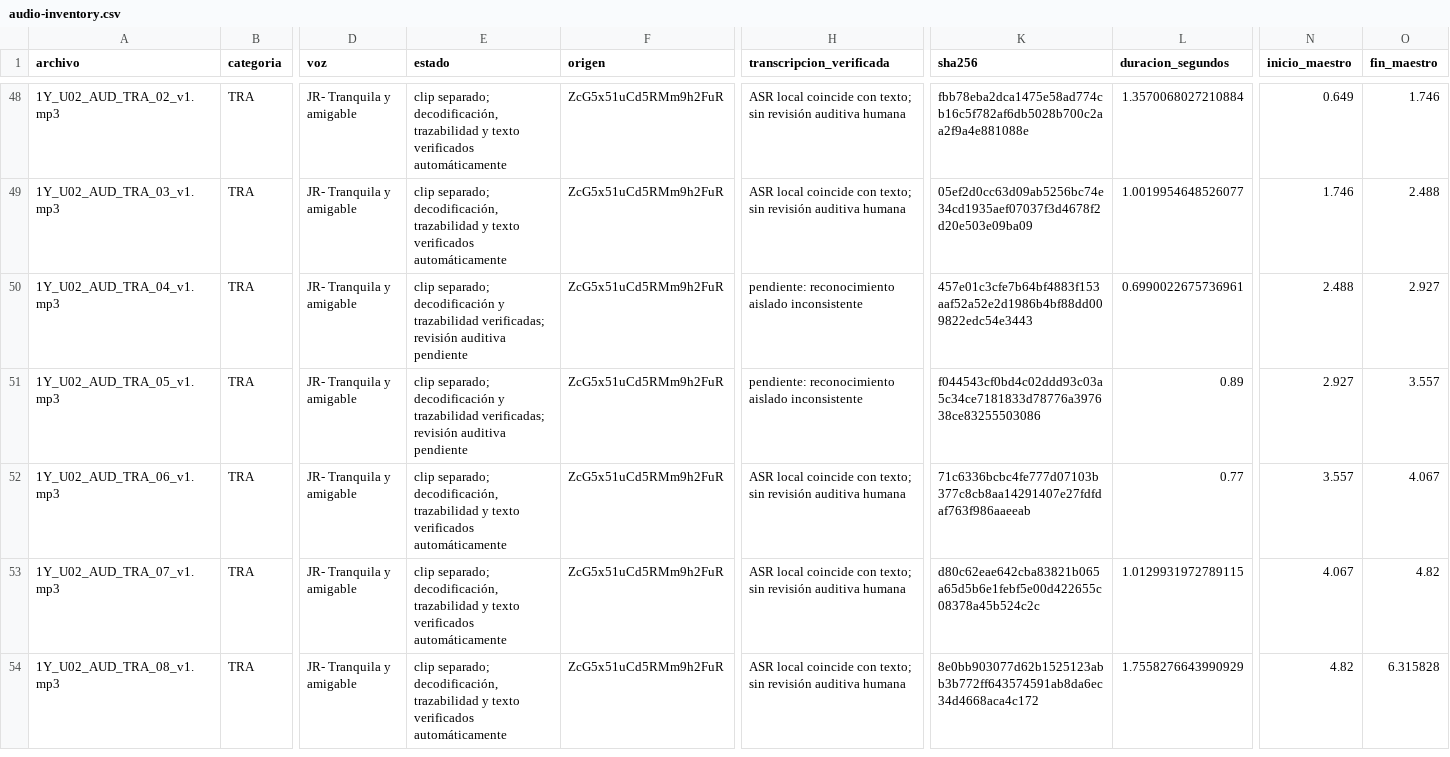
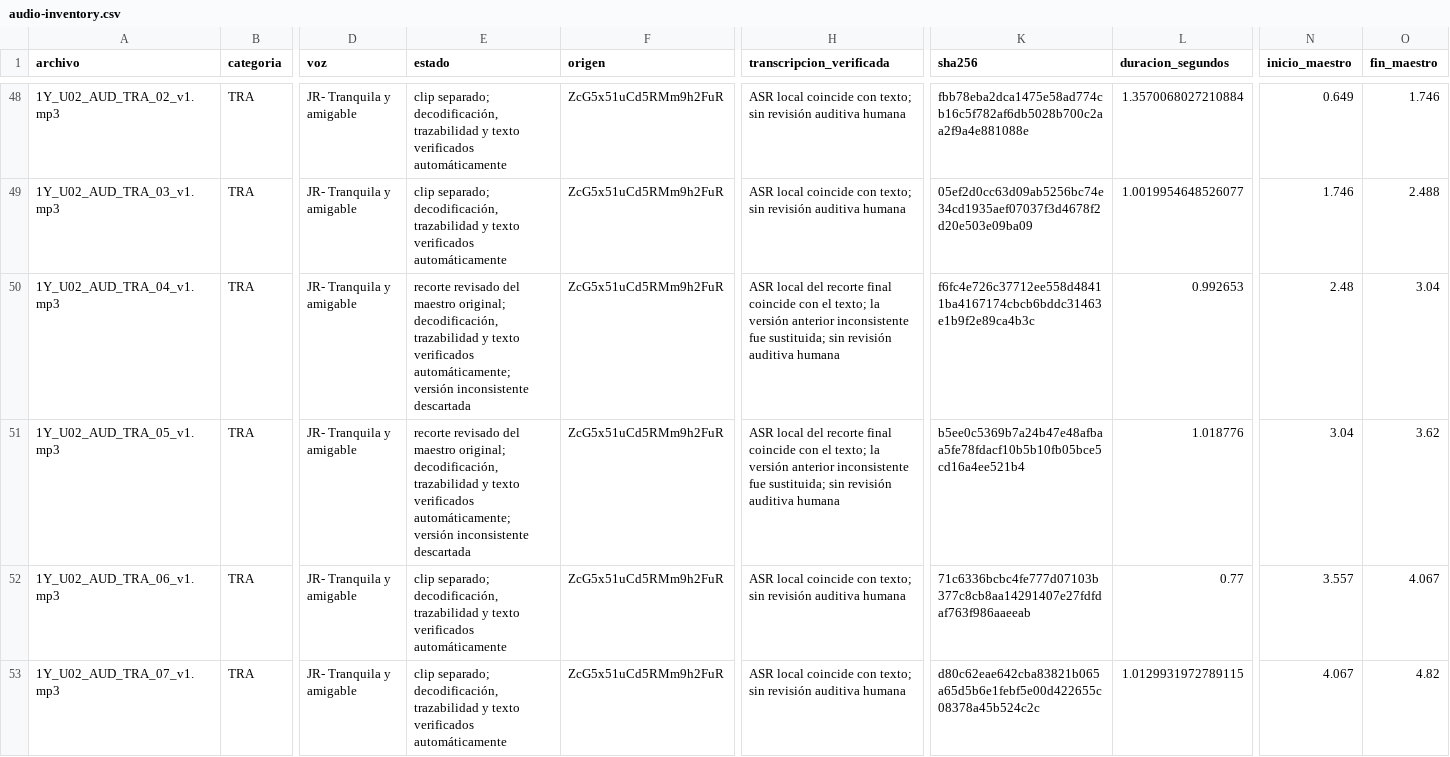
Before and after one commit to LanguageprepIE/unas-tapitas-espanol, a CSV file: docs/unit2/audio-inventory.csv, drawn as a sheet; only a part is shown, gaps mark what is left out; the shorter side is filled out with more unchanged rows; the diff names each change by its address in the sheet, - before the commit and + after, or states it on an @@ line.

Commit message:
Re-cut and verify the two transport clips

```diff
--- a/docs/unit2/audio-inventory.csv
+++ b/docs/unit2/audio-inventory.csv
-E50:E51 (estado): clip separado; decodificación y trazabilidad verificadas; revisión auditiva pendiente
+E50:E51 (estado): recorte revisado del maestro original; decodificación, trazabilidad y texto verificados automáticamente; versión inconsistente descartada
-H50:H51 (transcripcion_verificada): pendiente: reconocimiento aislado inconsistente
+H50:H51 (transcripcion_verificada): ASR local del recorte final coincide con el texto; la versión anterior inconsistente fue sustituida; sin revisión auditiva humana
-K50 (sha256): 457e01c3cfe7b64bf4883f153aaf52a52e2d1986b4bf88dd009822edc54e3443
+K50 (sha256): f6fc4e726c37712ee558d48411ba4167174cbcb6bddc31463e1b9f2e89ca4b3c
-L50 (duracion_segundos): 0.6990022675736961
+L50 (duracion_segundos): 0.992653
-N50 (inicio_maestro): 2.488
+N50 (inicio_maestro): 2.48
-O50 (fin_maestro): 2.927
+O50 (fin_maestro): 3.04
-K51 (sha256): f044543cf0bd4c02ddd93c03a5c34ce7181833d78776a397638ce83255503086
+K51 (sha256): b5ee0c5369b7a24b47e48afbaa5fe78fdacf10b5b10fb05bce5cd16a4ee521b4
-L51 (duracion_segundos): 0.89
+L51 (duracion_segundos): 1.018776
-N51 (inicio_maestro): 2.927
+N51 (inicio_maestro): 3.04
-O51 (fin_maestro): 3.557
+O51 (fin_maestro): 3.62
```
Also changed, not shown: 6 other files.
